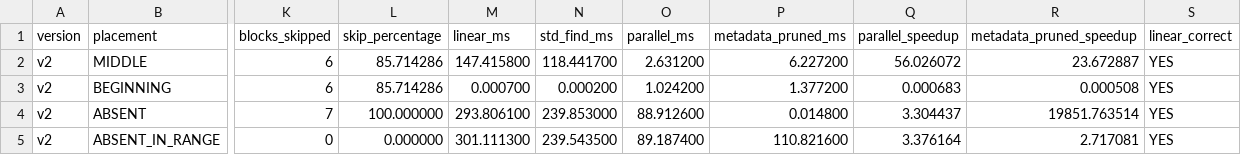
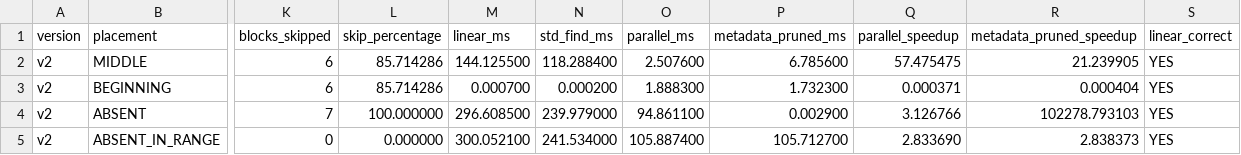
Before and after one commit to aviral739/SAGE-V1, a CSV file: benchmarks/results/v2_results.csv, drawn as a sheet; only a part is shown, gaps mark what is left out; the diff names each change by its address in the sheet, - before the commit and + after, or states it on an @@ line.

Commit message:
Add final SAGE v2 benchmark results

```diff
--- a/benchmarks/results/v2_results.csv
+++ b/benchmarks/results/v2_results.csv
-M2 (linear_ms): 147.415800
+M2 (linear_ms): 144.125500
-N2 (std_find_ms): 118.441700
+N2 (std_find_ms): 118.288400
-O2 (parallel_ms): 2.631200
+O2 (parallel_ms): 2.507600
-P2 (metadata_pruned_ms): 6.227200
+P2 (metadata_pruned_ms): 6.785600
-Q2 (parallel_speedup): 56.026072
+Q2 (parallel_speedup): 57.475475
-R2 (metadata_pruned_speedup): 23.672887
+R2 (metadata_pruned_speedup): 21.239905
-O3 (parallel_ms): 1.024200
+O3 (parallel_ms): 1.888300
-P3 (metadata_pruned_ms): 1.377200
+P3 (metadata_pruned_ms): 1.732300
-Q3 (parallel_speedup): 0.000683
+Q3 (parallel_speedup): 0.000371
-R3 (metadata_pruned_speedup): 0.000508
+R3 (metadata_pruned_speedup): 0.000404
-M4 (linear_ms): 293.806100
+M4 (linear_ms): 296.608500
-N4 (std_find_ms): 239.853000
+N4 (std_find_ms): 239.979000
-O4 (parallel_ms): 88.912600
+O4 (parallel_ms): 94.861100
-P4 (metadata_pruned_ms): 0.014800
+P4 (metadata_pruned_ms): 0.002900
-Q4 (parallel_speedup): 3.304437
+Q4 (parallel_speedup): 3.126766
-R4 (metadata_pruned_speedup): 19851.763514
+R4 (metadata_pruned_speedup): 102278.793103
-M5 (linear_ms): 301.111300
+M5 (linear_ms): 300.052100
-N5 (std_find_ms): 239.543500
+N5 (std_find_ms): 241.534000
-O5 (parallel_ms): 89.187400
+O5 (parallel_ms): 105.887400
-P5 (metadata_pruned_ms): 110.821600
+P5 (metadata_pruned_ms): 105.712700
-Q5 (parallel_speedup): 3.376164
+Q5 (parallel_speedup): 2.833690
-R5 (metadata_pruned_speedup): 2.717081
+R5 (metadata_pruned_speedup): 2.838373
```
Also changed, not shown: 1 other file.
